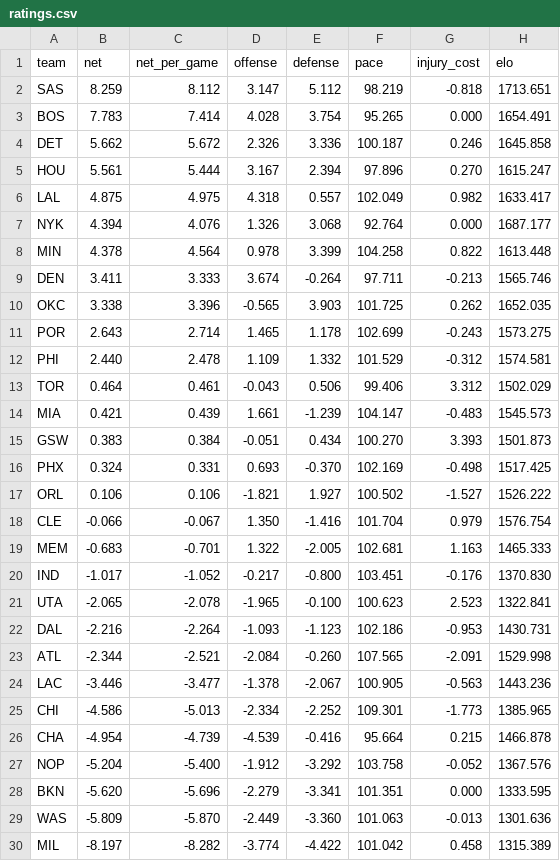
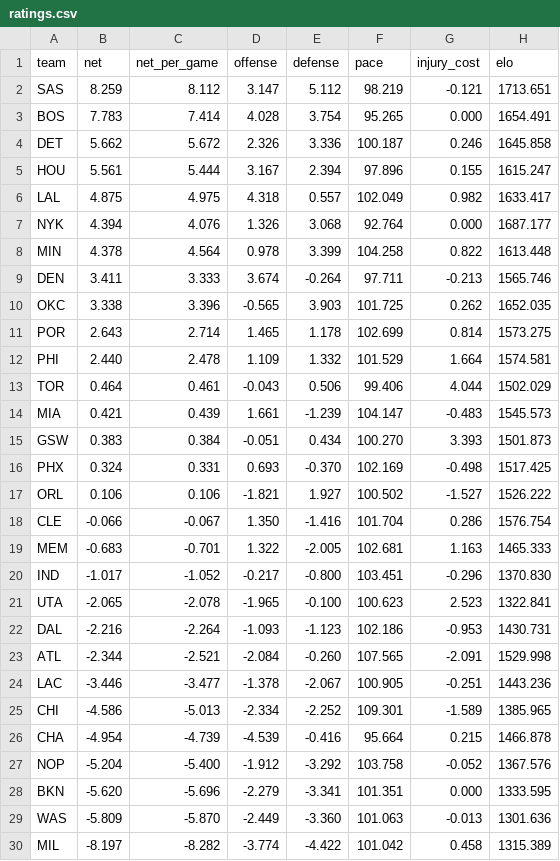
Before and after one commit to AramyJFerrent/AramyJFerrent, a CSV file: NBAScorePredictor/predictions/ratings.csv, drawn as a sheet; only a part is shown.

```diff
--- a/NBAScorePredictor/predictions/ratings.csv
+++ b/NBAScorePredictor/predictions/ratings.csv
@@ -1,6 +1,6 @@
 team,net,net_per_game,offense,defense,pace,injury_cost,elo
-SAS,8.259,8.112,3.147,5.112,98.219,-0.818,1713.651
+SAS,8.259,8.112,3.147,5.112,98.219,-0.121,1713.651
 BOS,7.783,7.414,4.028,3.754,95.265,0.000,1654.491
 DET,5.662,5.672,2.326,3.336,100.187,0.246,1645.858
-HOU,5.561,5.444,3.167,2.394,97.896,0.270,1615.247
+HOU,5.561,5.444,3.167,2.394,97.896,0.155,1615.247
 LAL,4.875,4.975,4.318,0.557,102.049,0.982,1633.417
@@ -10,5 +10,5 @@ DEN,3.411,3.333,3.674,-0.264,97.711,-0.213,1565.746
 OKC,3.338,3.396,-0.565,3.903,101.725,0.262,1652.035
-POR,2.643,2.714,1.465,1.178,102.699,-0.243,1573.275
-PHI,2.440,2.478,1.109,1.332,101.529,-0.312,1574.581
-TOR,0.464,0.461,-0.043,0.506,99.406,3.312,1502.029
+POR,2.643,2.714,1.465,1.178,102.699,0.814,1573.275
+PHI,2.440,2.478,1.109,1.332,101.529,1.664,1574.581
+TOR,0.464,0.461,-0.043,0.506,99.406,4.044,1502.029
 MIA,0.421,0.439,1.661,-1.239,104.147,-0.483,1545.573
@@ -17,5 +17,5 @@ PHX,0.324,0.331,0.693,-0.370,102.169,-0.498,1517.425
 ORL,0.106,0.106,-1.821,1.927,100.502,-1.527,1526.222
-CLE,-0.066,-0.067,1.350,-1.416,101.704,0.979,1576.754
+CLE,-0.066,-0.067,1.350,-1.416,101.704,0.286,1576.754
 MEM,-0.683,-0.701,1.322,-2.005,102.681,1.163,1465.333
-IND,-1.017,-1.052,-0.217,-0.800,103.451,-0.176,1370.830
+IND,-1.017,-1.052,-0.217,-0.800,103.451,-0.296,1370.830
 UTA,-2.065,-2.078,-1.965,-0.100,100.623,2.523,1322.841
@@ -23,4 +23,4 @@ DAL,-2.216,-2.264,-1.093,-1.123,102.186,-0.953,1430.731
 ATL,-2.344,-2.521,-2.084,-0.260,107.565,-2.091,1529.998
-LAC,-3.446,-3.477,-1.378,-2.067,100.905,-0.563,1443.236
-CHI,-4.586,-5.013,-2.334,-2.252,109.301,-1.773,1385.965
+LAC,-3.446,-3.477,-1.378,-2.067,100.905,-0.251,1443.236
+CHI,-4.586,-5.013,-2.334,-2.252,109.301,-1.589,1385.965
 CHA,-4.954,-4.739,-4.539,-0.416,95.664,0.215,1466.878
```
Also changed, not shown: NBAScorePredictor/predictions/log.csv, 3 other files.
